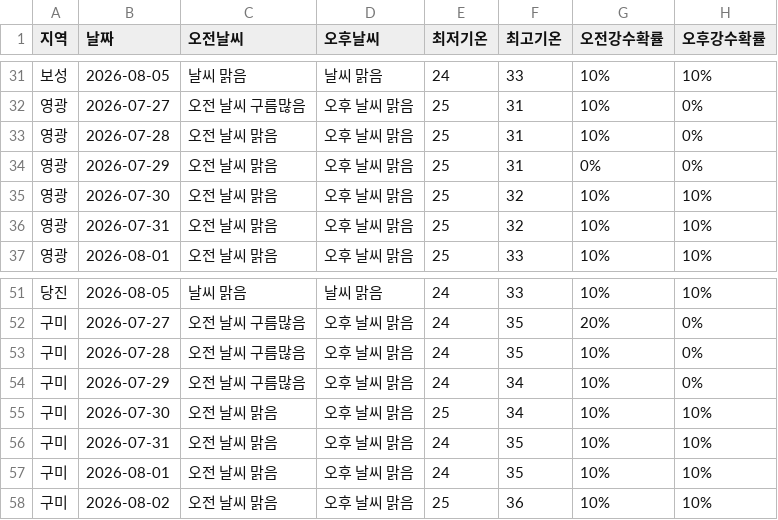
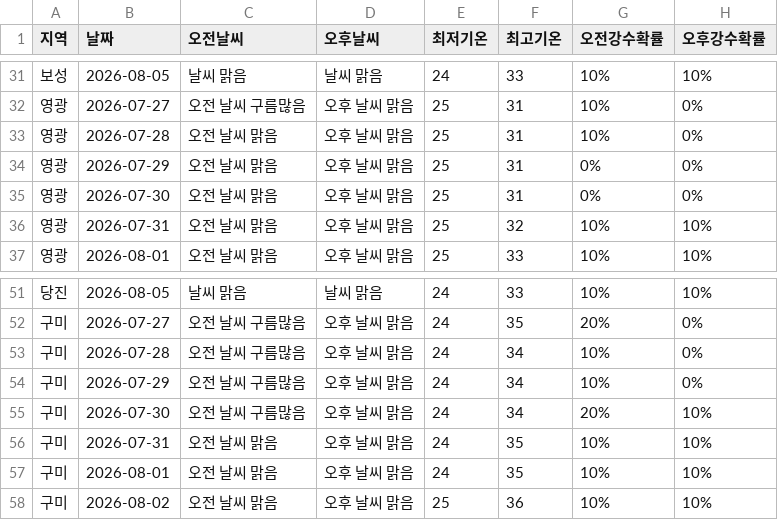
Before and after one commit to wngml7055/potato-times, a CSV file: data/weather.csv, drawn as a sheet; only a part is shown, gaps mark what is left out; the diff covers the shown part only.

```diff
--- a/data/weather.csv
+++ b/data/weather.csv
@@ -34,3 +34,3 @@
 영광,2026-07-29,오전 날씨 맑음,오후 날씨 맑음,25,31,0%,0%
-영광,2026-07-30,오전 날씨 맑음,오후 날씨 맑음,25,32,10%,10%
+영광,2026-07-30,오전 날씨 맑음,오후 날씨 맑음,25,31,0%,0%
 영광,2026-07-31,오전 날씨 맑음,오후 날씨 맑음,25,32,10%,10%
@@ -52,5 +52,5 @@
 구미,2026-07-27,오전 날씨 구름많음,오후 날씨 맑음,24,35,20%,0%
-구미,2026-07-28,오전 날씨 구름많음,오후 날씨 맑음,24,35,10%,0%
+구미,2026-07-28,오전 날씨 구름많음,오후 날씨 맑음,24,34,10%,0%
 구미,2026-07-29,오전 날씨 구름많음,오후 날씨 맑음,24,34,10%,0%
-구미,2026-07-30,오전 날씨 맑음,오후 날씨 맑음,25,34,10%,10%
+구미,2026-07-30,오전 날씨 구름많음,오후 날씨 맑음,24,34,20%,10%
 구미,2026-07-31,오전 날씨 맑음,오후 날씨 맑음,24,35,10%,10%
```
Also changed, not shown: 31 edited cells elsewhere in this file.
